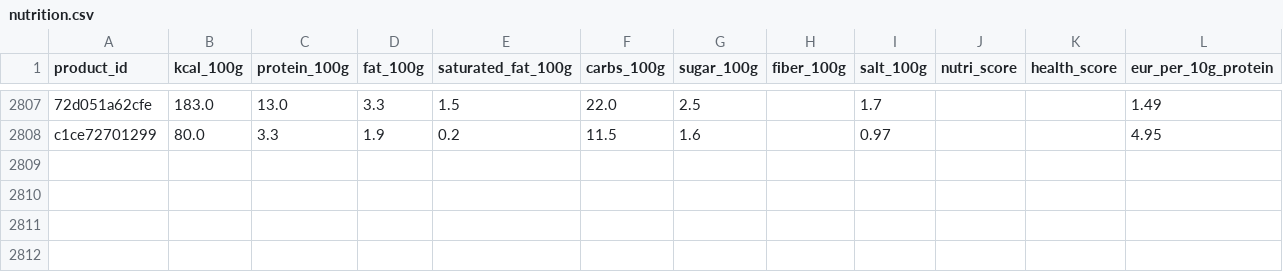
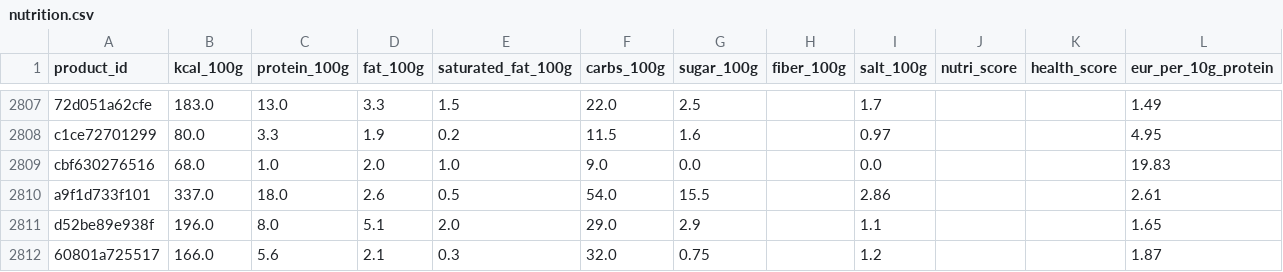
Before and after one commit to servas-ai/fertiggerichte-daten, a CSV file: data/nutrition.csv, drawn as a sheet; only a part is shown, gaps mark what is left out; the diff names each change by its address in the sheet, - before the commit and + after, or states it on an @@ line.

```diff
--- a/data/nutrition.csv
+++ b/data/nutrition.csv
+row 2809: cbf630276516 | 68.0 | 1.0 | 2.0 | 1.0 | 9.0 | 0.0 |  | 0.0 |  |  | 19.83
+row 2810: a9f1d733f101 | 337.0 | 18.0 | 2.6 | 0.5 | 54.0 | 15.5 |  | 2.86 |  |  | 2.61
+row 2811: d52be89e938f | 196.0 | 8.0 | 5.1 | 2.0 | 29.0 | 2.9 |  | 1.1 |  |  | 1.65
+row 2812: 60801a725517 | 166.0 | 5.6 | 2.1 | 0.3 | 32.0 | 0.75 |  | 1.2 |  |  | 1.87
```
Also changed, not shown: data/prices.csv, 10 other files.
